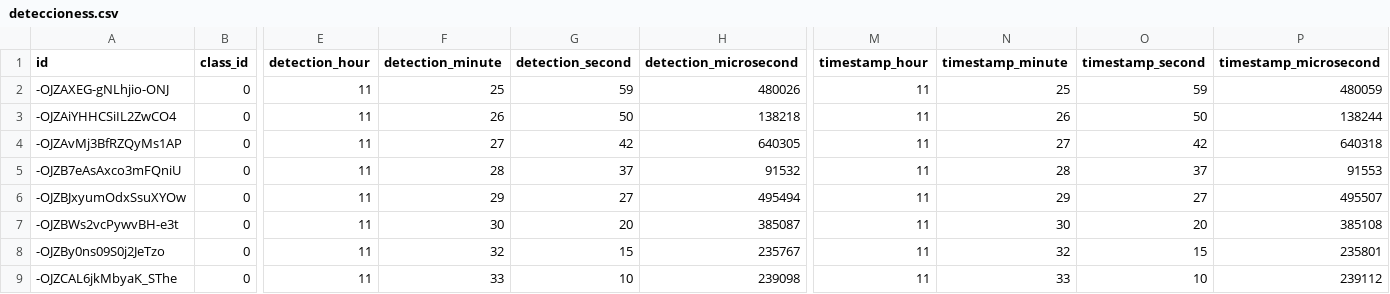
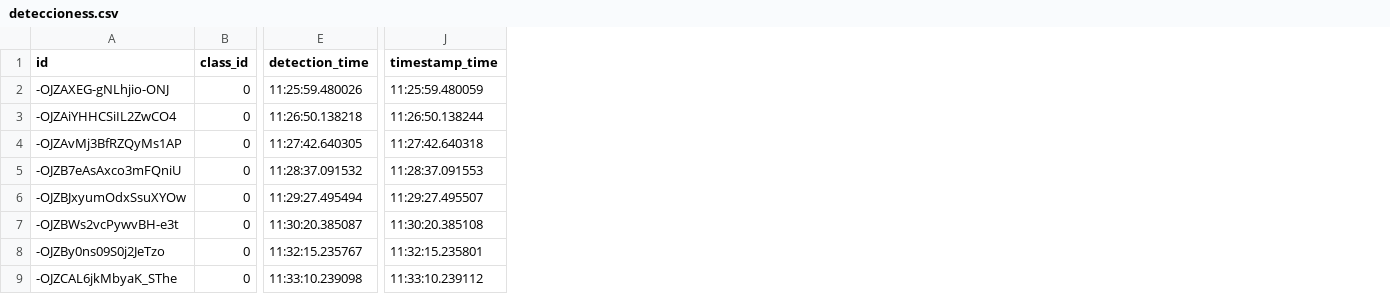
Before and after one commit to OppaDev/Detect_Notify_Accidents, a CSV file: TabulationData/deteccioness.csv, drawn as a sheet; only a part is shown, gaps mark what is left out; removed rows and columns are numbered as before the commit, all else as after; the diff names each change by its address in the sheet, - before the commit and + after, or states it on an @@ line.

```diff
--- a/TabulationData/deteccioness.csv
+++ b/TabulationData/deteccioness.csv
-column E (detection_hour), rows 2-9: all 11
-column F (detection_minute), rows 2-9: 25 | 26 | 27 | 28 | 29 | 30 | 32 | 33
-column G (detection_second), rows 2-9: 59 | 50 | 42 | 37 | 27 | 20 | 15 | 10
-column H (detection_microsecond), rows 2-9: 480026 | 138218 | 640305 | 91532 | 495494 | 385087 | 235767 | 239098
+column E (detection_time), rows 2-9: 11:25:59.480026 | 11:26:50.138218 | 11:27:42.640305 | 11:28:37.091532 | 11:29:27.495494 | 11:30:20.385087 | 11:32:15.235767 | 11:33:10.239098
-column M (timestamp_hour), rows 2-9: all 11
-column N (timestamp_minute), rows 2-9: 25 | 26 | 27 | 28 | 29 | 30 | 32 | 33
-column O (timestamp_second), rows 2-9: 59 | 50 | 42 | 37 | 27 | 20 | 15 | 10
-column P (timestamp_microsecond), rows 2-9: 480059 | 138244 | 640318 | 91553 | 495507 | 385108 | 235801 | 239112
+column J (timestamp_time), rows 2-9: 11:25:59.480059 | 11:26:50.138244 | 11:27:42.640318 | 11:28:37.091553 | 11:29:27.495507 | 11:30:20.385108 | 11:32:15.235801 | 11:33:10.239112
```
Also changed, not shown: TabulationData/notificaciones.csv, 1 other file.
